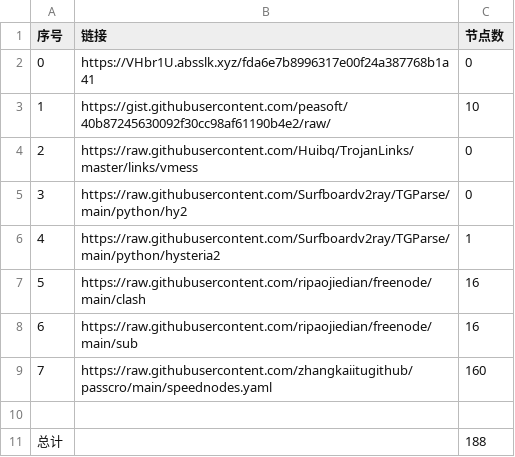
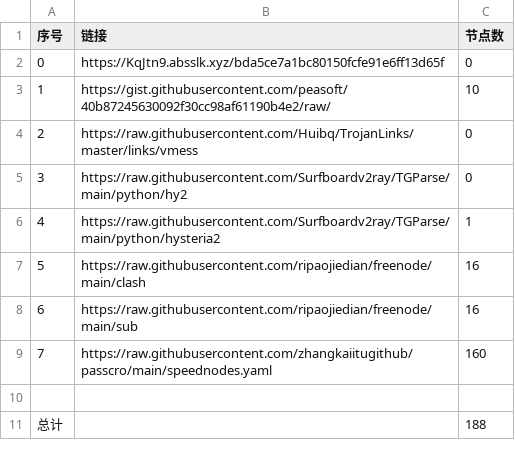
Before and after one commit to hahahahalipoterr/NoMoreWalls, a CSV file: list_result.csv, drawn as a sheet.

```diff
--- a/list_result.csv
+++ b/list_result.csv
@@ -1,3 +1,3 @@
 序号,链接,节点数
-0,https://VHbr1U.absslk.xyz/fda6e7b8996317e00f24a387768b1a41,0
+0,https://KqJtn9.absslk.xyz/bda5ce7a1bc80150fcfe91e6ff13d65f,0
 1,https://gist.githubusercontent.com/peasoft/40b87245630092f30cc98af61190b4e2/raw/,10
```
Also changed, not shown: 3 other files.
